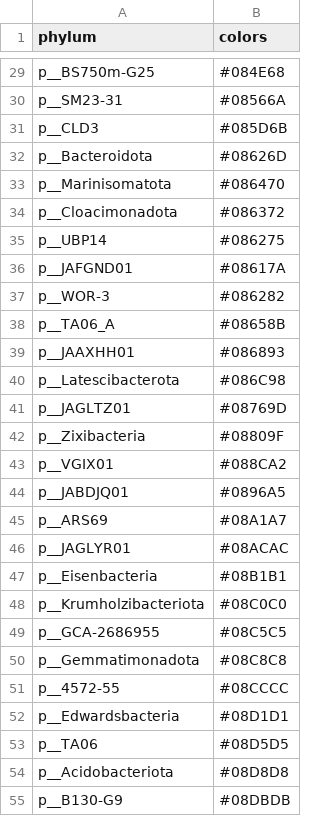
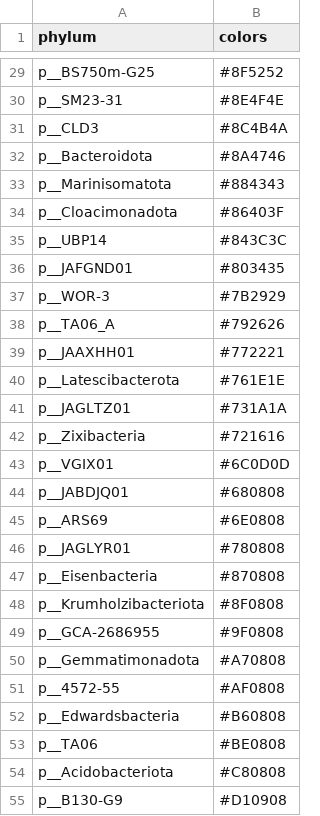
Before and after one commit to earthhologenome/EHI_taxonomy_colour, a TSV file: ehi_phylum_colors.tsv, drawn as a sheet; only a part is shown, gaps mark what is left out; the diff covers the shown part only; the diff names each change by its address in the sheet, - before the commit and + after, or states it on an @@ line.

Commit message:
Test with inverted colors

```diff
--- a/ehi_phylum_colors.tsv
+++ b/ehi_phylum_colors.tsv
-B29 (colors): #084E68
+B29 (colors): #8F5252
-B30 (colors): #08566A
+B30 (colors): #8E4F4E
-B31 (colors): #085D6B
+B31 (colors): #8C4B4A
-B32 (colors): #08626D
+B32 (colors): #8A4746
-B33 (colors): #086470
+B33 (colors): #884343
-B34 (colors): #086372
+B34 (colors): #86403F
-B35 (colors): #086275
+B35 (colors): #843C3C
-B36 (colors): #08617A
+B36 (colors): #803435
-B37 (colors): #086282
+B37 (colors): #7B2929
-B38 (colors): #08658B
+B38 (colors): #792626
-B39 (colors): #086893
+B39 (colors): #772221
-B40 (colors): #086C98
+B40 (colors): #761E1E
-B41 (colors): #08769D
+B41 (colors): #731A1A
-B42 (colors): #08809F
+B42 (colors): #721616
-B43 (colors): #088CA2
+B43 (colors): #6C0D0D
-B44 (colors): #0896A5
+B44 (colors): #680808
-B45 (colors): #08A1A7
+B45 (colors): #6E0808
-B46 (colors): #08ACAC
+B46 (colors): #780808
-B47 (colors): #08B1B1
+B47 (colors): #870808
-B48 (colors): #08C0C0
+B48 (colors): #8F0808
-B49 (colors): #08C5C5
+B49 (colors): #9F0808
-B50 (colors): #08C8C8
+B50 (colors): #A70808
-B51 (colors): #08CCCC
+B51 (colors): #AF0808
-B52 (colors): #08D1D1
+B52 (colors): #B60808
-B53 (colors): #08D5D5
+B53 (colors): #BE0808
-B54 (colors): #08D8D8
+B54 (colors): #C80808
-B55 (colors): #08DBDB
+B55 (colors): #D10908
```
Also changed, not shown: 153 edited cells elsewhere in this file, 3 other files.
